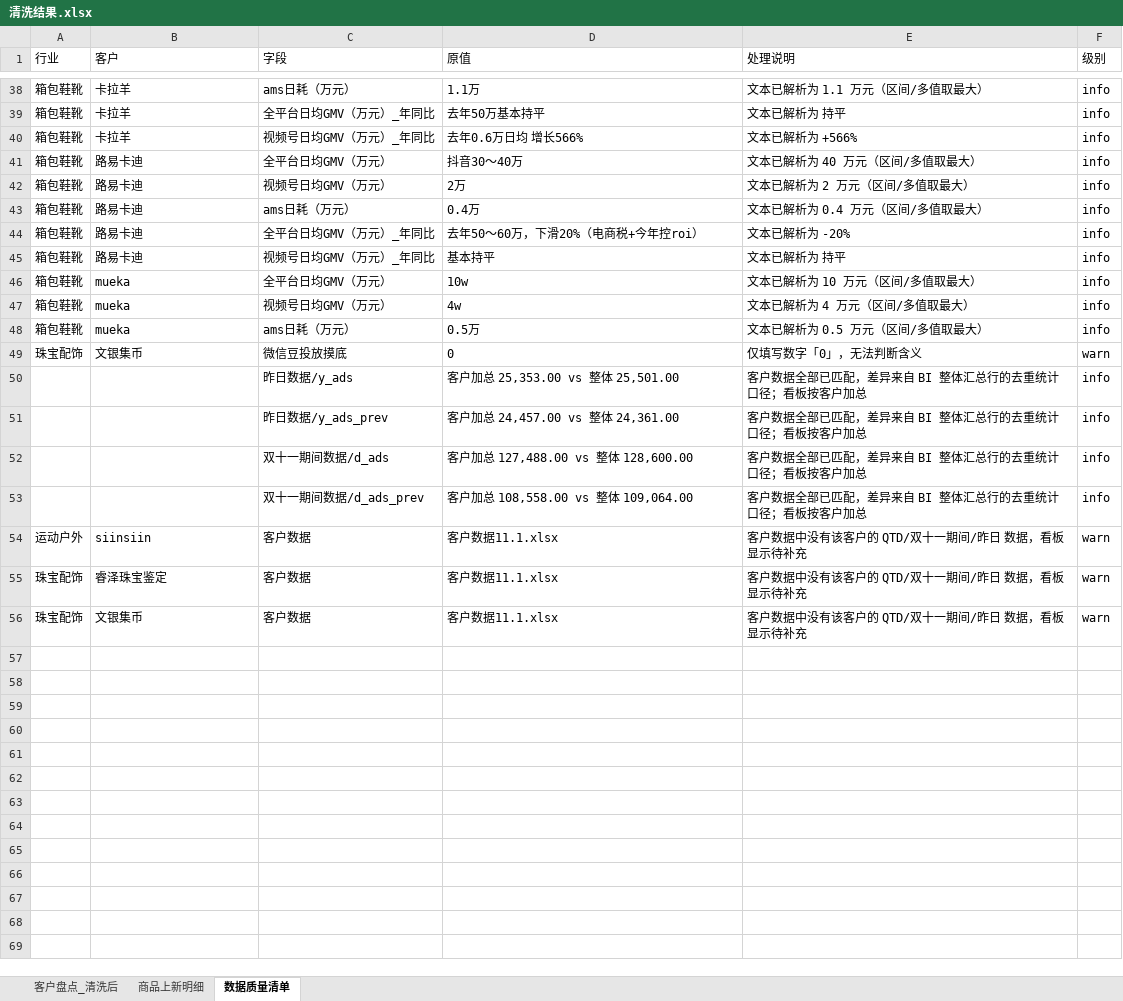
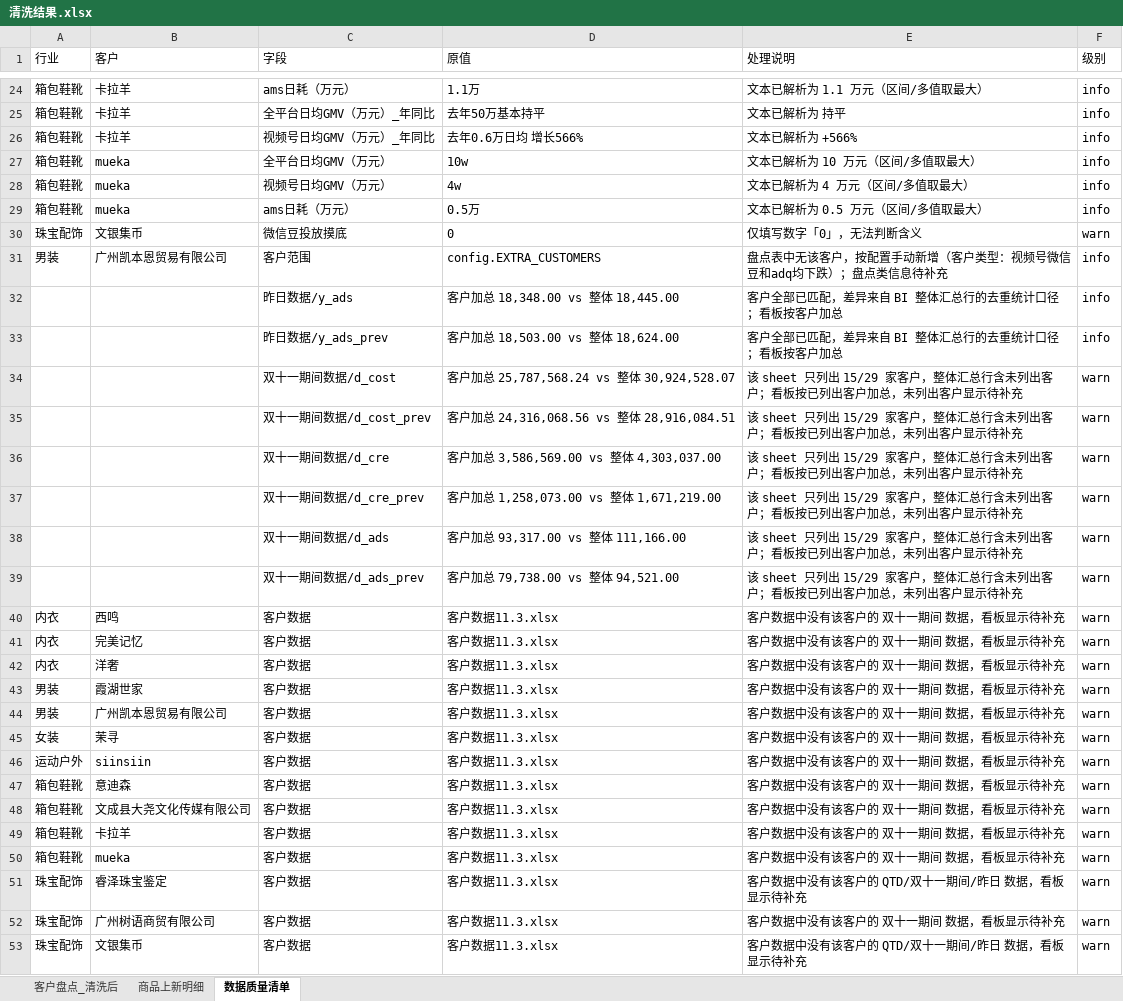
Before and after one commit to johnsywang/johnsywang, an Excel workbook: fz-q4-customer-monitor/output/清洗结果.xlsx, sheet 数据质量清单, drawn as a sheet; only a part is shown, gaps mark what is left out; values as stored, in another font and other column widths than the file's, no borders; removed rows and columns are numbered as before the commit, all else as after; the diff covers the shown part only; the diff names each change by its address in the sheet, - before the commit and + after, or states it on an @@ line.

Commit message:
更新至11.3数据；客户范围收窄为29家（KEEP_CUSTOMERS），新增广州凯本恩贸易有限公司（男装/视频号微信豆和adq均下跌）；qtd支持日均消耗口径

```diff
--- a/fz-q4-customer-monitor/output/清洗结果.xlsx (sheet 数据质量清单)
+++ b/fz-q4-customer-monitor/output/清洗结果.xlsx (sheet 数据质量清单)
-row 41: 箱包鞋靴 | 路易卡迪 | 全平台日均GMV（万元） | 抖音30～40万 | 文本已解析为 40 万元（区间/多值取最大） | info
-row 42: 箱包鞋靴 | 路易卡迪 | 视频号日均GMV（万元） | 2万 | 文本已解析为 2 万元（区间/多值取最大） | info
-row 43: 箱包鞋靴 | 路易卡迪 | ams日耗（万元） | 0.4万 | 文本已解析为 0.4 万元（区间/多值取最大） | info
-row 44: 箱包鞋靴 | 路易卡迪 | 全平台日均GMV（万元）_年同比 | 去年50～60万，下滑20%（电商税+今年控roi） | 文本已解析为 -20% | info
-row 45: 箱包鞋靴 | 路易卡迪 | 视频号日均GMV（万元）_年同比 | 基本持平 | 文本已解析为 持平 | info
+row 31: 男装 | 广州凯本恩贸易有限公司 | 客户范围 | config.EXTRA_CUSTOMERS | 盘点表中无该客户，按配置手动新增（客户类型：视频号微信豆和adq均下跌）；盘点类信息待补充 | info
-D32 (原值): 客户加总 25,353.00 vs 整体 25,501.00
+D32 (原值): 客户加总 18,348.00 vs 整体 18,445.00
-E32:E33 (处理说明): 客户数据全部已匹配，差异来自 BI 整体汇总行的去重统计口径；看板按客户加总
+E32:E33 (处理说明): 客户全部已匹配，差异来自 BI 整体汇总行的去重统计口径；看板按客户加总
-D33 (原值): 客户加总 24,457.00 vs 整体 24,361.00
+D33 (原值): 客户加总 18,503.00 vs 整体 18,624.00
-row 52:  |  | 双十一期间数据/d_ads | 客户加总 127,488.00 vs 整体 128,600.00 | 客户数据全部已匹配，差异来自 BI 整体汇总行的去重统计口径；看板按客户加总 | info
-row 53:  |  | 双十一期间数据/d_ads_prev | 客户加总 108,558.00 vs 整体 109,064.00 | 客户数据全部已匹配，差异来自 BI 整体汇总行的去重统计口径；看板按客户加总 | info
+row 34:  |  | 双十一期间数据/d_cost | 客户加总 25,787,568.24 vs 整体 30,924,528.07 | 该 sheet 只列出 15/29 家客户，整体汇总行含未列出客户；看板按已列出客户加总，未列出客户显示待补充 | warn
+row 35:  |  | 双十一期间数据/d_cost_prev | 客户加总 24,316,068.56 vs 整体 28,916,084.51 | 该 sheet 只列出 15/29 家客户，整体汇总行含未列出客户；看板按已列出客户加总，未列出客户显示待补充 | warn
+row 36:  |  | 双十一期间数据/d_cre | 客户加总 3,586,569.00 vs 整体 4,303,037.00 | 该 sheet 只列出 15/29 家客户，整体汇总行含未列出客户；看板按已列出客户加总，未列出客户显示待补充 | warn
+row 37:  |  | 双十一期间数据/d_cre_prev | 客户加总 1,258,073.00 vs 整体 1,671,219.00 | 该 sheet 只列出 15/29 家客户，整体汇总行含未列出客户；看板按已列出客户加总，未列出客户显示待补充 | warn
+row 38:  |  | 双十一期间数据/d_ads | 客户加总 93,317.00 vs 整体 111,166.00 | 该 sheet 只列出 15/29 家客户，整体汇总行含未列出客户；看板按已列出客户加总，未列出客户显示待补充 | warn
+row 39:  |  | 双十一期间数据/d_ads_prev | 客户加总 79,738.00 vs 整体 94,521.00 | 该 sheet 只列出 15/29 家客户，整体汇总行含未列出客户；看板按已列出客户加总，未列出客户显示待补充 | warn
+row 40: 内衣 | 西鸣 | 客户数据 | 客户数据11.3.xlsx | 客户数据中没有该客户的 双十一期间 数据，看板显示待补充 | warn
+row 41: 内衣 | 完美记忆 | 客户数据 | 客户数据11.3.xlsx | 客户数据中没有该客户的 双十一期间 数据，看板显示待补充 | warn
+row 42: 内衣 | 洋奢 | 客户数据 | 客户数据11.3.xlsx | 客户数据中没有该客户的 双十一期间 数据，看板显示待补充 | warn
+row 43: 男装 | 霞湖世家 | 客户数据 | 客户数据11.3.xlsx | 客户数据中没有该客户的 双十一期间 数据，看板显示待补充 | warn
+row 44: 男装 | 广州凯本恩贸易有限公司 | 客户数据 | 客户数据11.3.xlsx | 客户数据中没有该客户的 双十一期间 数据，看板显示待补充 | warn
+row 45: 女装 | 茉寻 | 客户数据 | 客户数据11.3.xlsx | 客户数据中没有该客户的 双十一期间 数据，看板显示待补充 | warn
-D46 (原值): 客户数据11.1.xlsx
+D46 (原值): 客户数据11.3.xlsx
-E46 (处理说明): 客户数据中没有该客户的 QTD/双十一期间/昨日 数据，看板显示待补充
+E46 (处理说明): 客户数据中没有该客户的 双十一期间 数据，看板显示待补充
+row 47: 箱包鞋靴 | 意迪森 | 客户数据 | 客户数据11.3.xlsx | 客户数据中没有该客户的 双十一期间 数据，看板显示待补充 | warn
+row 48: 箱包鞋靴 | 文成县大尧文化传媒有限公司 | 客户数据 | 客户数据11.3.xlsx | 客户数据中没有该客户的 双十一期间 数据，看板显示待补充 | warn
+row 49: 箱包鞋靴 | 卡拉羊 | 客户数据 | 客户数据11.3.xlsx | 客户数据中没有该客户的 双十一期间 数据，看板显示待补充 | warn
+row 50: 箱包鞋靴 | mueka | 客户数据 | 客户数据11.3.xlsx | 客户数据中没有该客户的 双十一期间 数据，看板显示待补充 | warn
-D51 (原值): 客户数据11.1.xlsx
+D51 (原值): 客户数据11.3.xlsx
+row 52: 珠宝配饰 | 广州树语商贸有限公司 | 客户数据 | 客户数据11.3.xlsx | 客户数据中没有该客户的 双十一期间 数据，看板显示待补充 | warn
-D53 (原值): 客户数据11.1.xlsx
+D53 (原值): 客户数据11.3.xlsx
```
Also changed, not shown: 14 removed rows elsewhere in this sheet, sheet 商品上新明细, sheet 客户盘点_清洗后, 5 other files.
